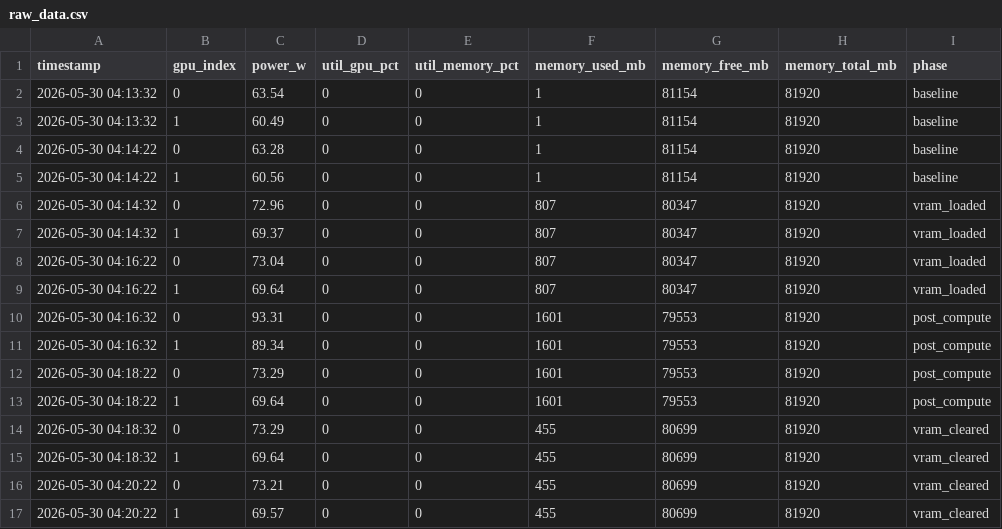
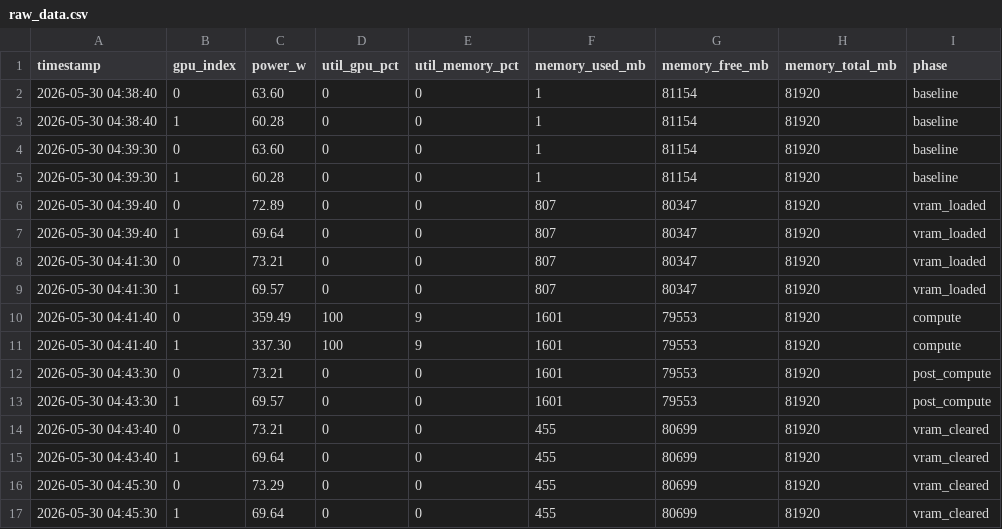
Before and after one commit to mikebains41-debug/ai-gpu-energy-optimizer-, a CSV file: datasets/a100_sxm/vram_tests/test-28_vram_detailed/raw_data.csv, drawn as a sheet.

Commit message:
fix: A100 test-28 definitive detailed full profile — renamed from test-29

```diff
--- a/datasets/a100_sxm/vram_tests/test-28_vram_detailed/raw_data.csv
+++ b/datasets/a100_sxm/vram_tests/test-28_vram_detailed/raw_data.csv
@@ -1,17 +1,17 @@
 timestamp,gpu_index,power_w,util_gpu_pct,util_memory_pct,memory_used_mb,memory_free_mb,memory_total_mb,phase
-2026-05-30 04:13:32,0,63.54,0,0,1,81154,81920,baseline
-2026-05-30 04:13:32,1,60.49,0,0,1,81154,81920,baseline
-2026-05-30 04:14:22,0,63.28,0,0,1,81154,81920,baseline
-2026-05-30 04:14:22,1,60.56,0,0,1,81154,81920,baseline
-2026-05-30 04:14:32,0,72.96,0,0,807,80347,81920,vram_loaded
-2026-05-30 04:14:32,1,69.37,0,0,807,80347,81920,vram_loaded
-2026-05-30 04:16:22,0,73.04,0,0,807,80347,81920,vram_loaded
-2026-05-30 04:16:22,1,69.64,0,0,807,80347,81920,vram_loaded
-2026-05-30 04:16:32,0,93.31,0,0,1601,79553,81920,post_compute
-2026-05-30 04:16:32,1,89.34,0,0,1601,79553,81920,post_compute
-2026-05-30 04:18:22,0,73.29,0,0,1601,79553,81920,post_compute
-2026-05-30 04:18:22,1,69.64,0,0,1601,79553,81920,post_compute
-2026-05-30 04:18:32,0,73.29,0,0,455,80699,81920,vram_cleared
-2026-05-30 04:18:32,1,69.64,0,0,455,80699,81920,vram_cleared
-2026-05-30 04:20:22,0,73.21,0,0,455,80699,81920,vram_cleared
-2026-05-30 04:20:22,1,69.57,0,0,455,80699,81920,vram_cleared
+2026-05-30 04:38:40,0,63.60,0,0,1,81154,81920,baseline
+2026-05-30 04:38:40,1,60.28,0,0,1,81154,81920,baseline
+2026-05-30 04:39:30,0,63.60,0,0,1,81154,81920,baseline
+2026-05-30 04:39:30,1,60.28,0,0,1,81154,81920,baseline
+2026-05-30 04:39:40,0,72.89,0,0,807,80347,81920,vram_loaded
+2026-05-30 04:39:40,1,69.64,0,0,807,80347,81920,vram_loaded
+2026-05-30 04:41:30,0,73.21,0,0,807,80347,81920,vram_loaded
+2026-05-30 04:41:30,1,69.57,0,0,807,80347,81920,vram_loaded
+2026-05-30 04:41:40,0,359.49,100,9,1601,79553,81920,compute
+2026-05-30 04:41:40,1,337.30,100,9,1601,79553,81920,compute
+2026-05-30 04:43:30,0,73.21,0,0,1601,79553,81920,post_compute
+2026-05-30 04:43:30,1,69.57,0,0,1601,79553,81920,post_compute
+2026-05-30 04:43:40,0,73.21,0,0,455,80699,81920,vram_cleared
+2026-05-30 04:43:40,1,69.64,0,0,455,80699,81920,vram_cleared
+2026-05-30 04:45:30,0,73.29,0,0,455,80699,81920,vram_cleared
+2026-05-30 04:45:30,1,69.64,0,0,455,80699,81920,vram_cleared
```
Also changed, not shown: 13 other files.
